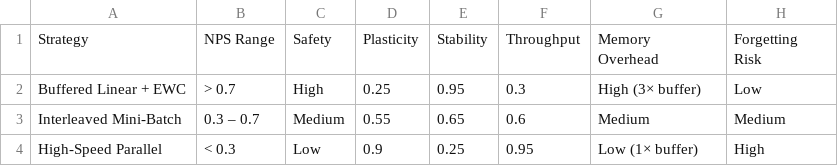
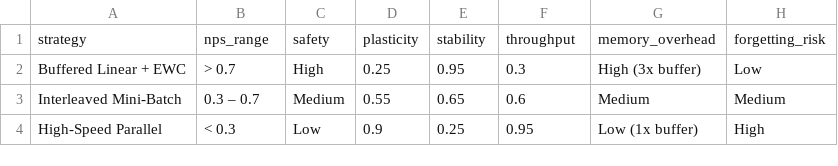
Before and after one commit to dsarkar10/synchro-stream-ml, a CSV file: doc/table1_strategy_metrics.csv, drawn as a sheet.

```diff
--- a/doc/table1_strategy_metrics.csv
+++ b/doc/table1_strategy_metrics.csv
@@ -1,6 +1,4 @@
-Strategy,NPS Range,Safety,Plasticity,Stability,Throughput,"Memory
-Overhead","Forgetting
-Risk"
-Buffered Linear + EWC,> 0.7,High,0.25,0.95,0.3,High (3× buffer),Low
+strategy,nps_range,safety,plasticity,stability,throughput,memory_overhead,forgetting_risk
+Buffered Linear + EWC,> 0.7,High,0.25,0.95,0.3,High (3x buffer),Low
 Interleaved Mini-Batch,0.3 – 0.7,Medium,0.55,0.65,0.6,Medium,Medium
-High-Speed Parallel,< 0.3,Low,0.9,0.25,0.95,Low (1× buffer),High
+High-Speed Parallel,< 0.3,Low,0.9,0.25,0.95,Low (1x buffer),High
```
Also changed, not shown: doc/data_raw.csv, doc/summary_statistics.csv, 19 other files.
